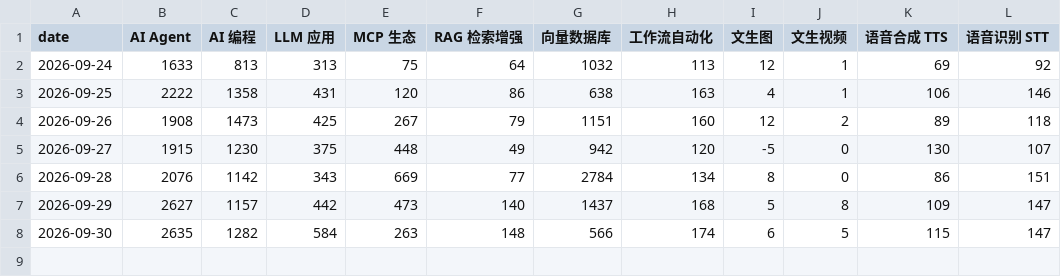
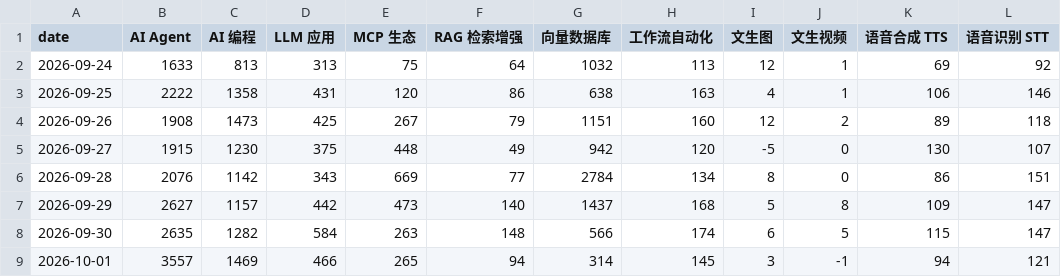
Before and after one commit to daipeter162-cmd/tool-radar, a CSV file: reports/trend.csv, drawn as a sheet.

```diff
--- a/reports/trend.csv
+++ b/reports/trend.csv
@@ -8 +8,2 @@ date,AI Agent,AI 编程,LLM 应用,MCP 生态,RAG 检索增强,向量数据库,
 2026-09-30,2635,1282,584,263,148,566,174,6,5,115,147
+2026-10-01,3557,1469,466,265,94,314,145,3,-1,94,121
```
Also changed, not shown: 5 other files.
